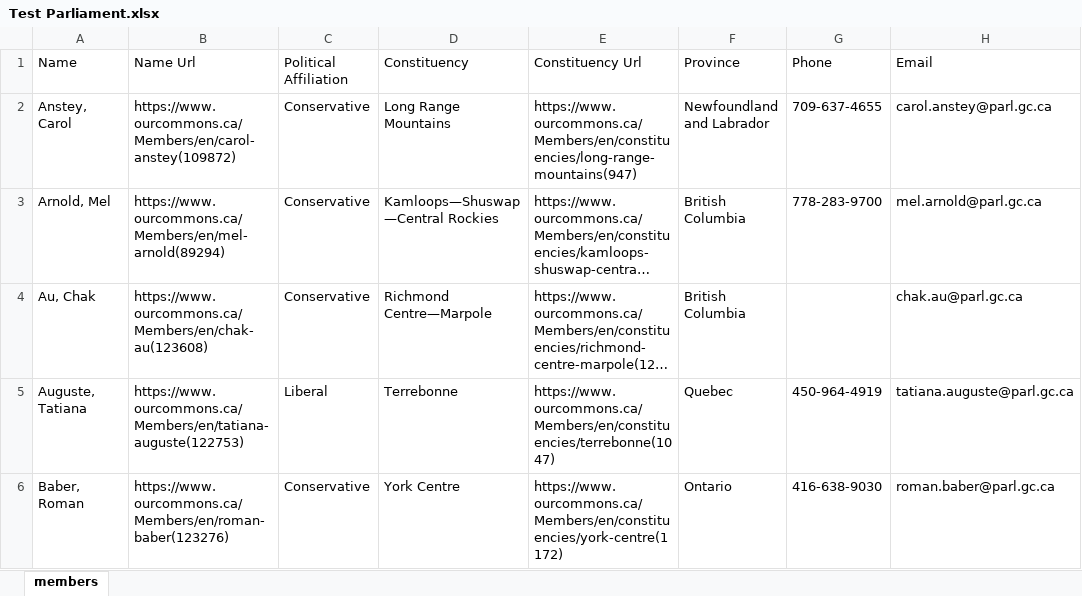
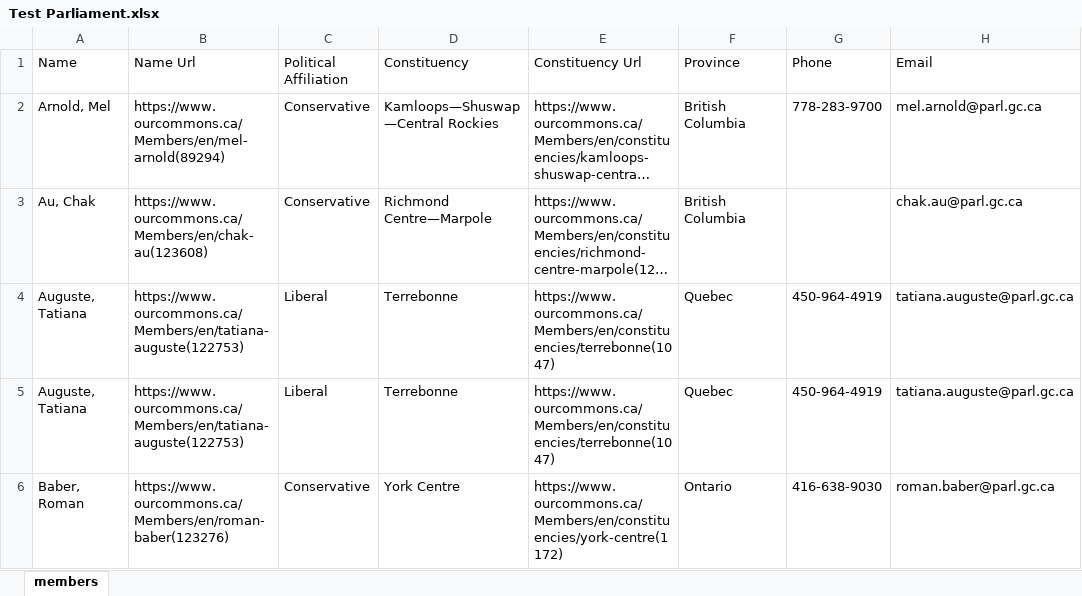
Before and after one commit to spk2dc/Canadian_Parliament_Emails, an Excel workbook: Test Parliament.xlsx, sheet members, drawn as a sheet; only a part is shown; long unchanged cells end in …; values as stored, in another font and other column widths than the file's, no borders; removed rows and columns are numbered as before the commit, all else as after; the diff names each change by its address in the sheet, - before the commit and + after, or states it on an @@ line.

```diff
--- a/Test Parliament.xlsx (sheet members)
+++ b/Test Parliament.xlsx (sheet members)
-row 2: Anstey, Carol | https://www.ourcommons.ca/Members/en/carol-anstey(109872) | Conservative | Long Range Mountains | https://www.ourcommons.ca/Members/en/constituencies/long-range-mountains(947) | Newfoundland and Labrador | 709-637-4655 | carol.anstey@parl.gc.ca
+row 4: Auguste, Tatiana | https://www.ourcommons.ca/Members/en/tatiana-auguste(122753) | Liberal | Terrebonne | https://www.ourcommons.ca/Members/en/constituencies/terrebonne(1047) | Quebec | 450-964-4919 | tatiana.auguste@parl.gc.ca
```
Also changed, not shown: 2 other files.
